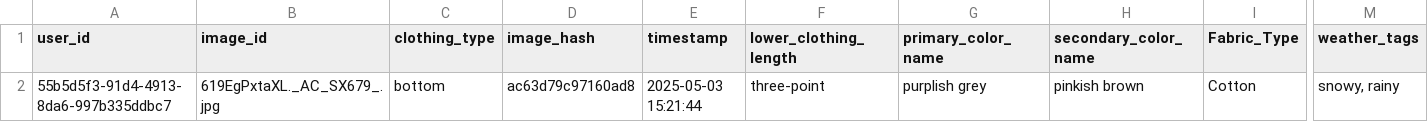
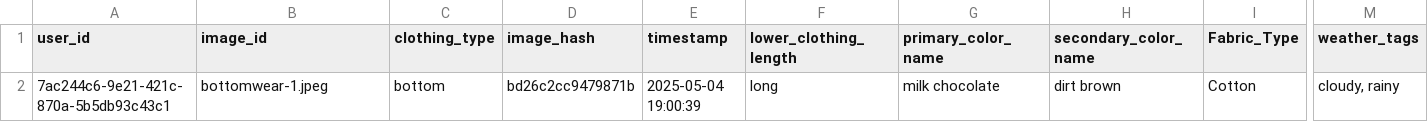
Before and after one commit to RajaramAjay/WearPerfect, a CSV file: data/bottom_wear_clothing_attributes.csv, drawn as a sheet; only a part is shown, gaps mark what is left out; the diff names each change by its address in the sheet, - before the commit and + after, or states it on an @@ line.

```diff
--- a/data/bottom_wear_clothing_attributes.csv
+++ b/data/bottom_wear_clothing_attributes.csv
-A2 (user_id): 55b5d5f3-91d4-4913-8da6-997b335ddbc7
+A2 (user_id): 7ac244c6-9e21-421c-870a-5b5db93c43c1
-B2 (image_id): 619EgPxtaXL._AC_SX679_.jpg
+B2 (image_id): bottomwear-1.jpeg
-D2 (image_hash): ac63d79c97160ad8
+D2 (image_hash): bd26c2cc9479871b
-E2 (timestamp): 2025-05-03 15:21:44
+E2 (timestamp): 2025-05-04 19:00:39
-F2 (lower_clothing_length): three-point
+F2 (lower_clothing_length): long
-G2 (primary_color_name): purplish grey
+G2 (primary_color_name): milk chocolate
-H2 (secondary_color_name): pinkish brown
+H2 (secondary_color_name): dirt brown
-M2 (weather_tags): snowy, rainy
+M2 (weather_tags): cloudy, rainy
```
Also changed, not shown: 6 other files.
